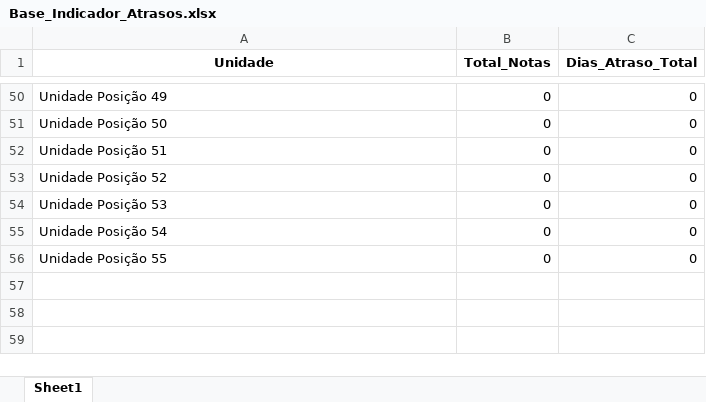
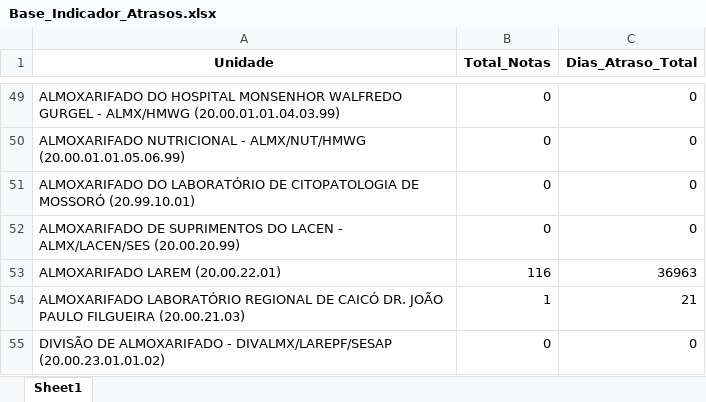
Before and after one commit to sesapbpm/Dashs---Aquisi-es, an Excel workbook: Base_Indicador_Atrasos.xlsx, sheet Sheet1, drawn as a sheet; only a part is shown, gaps mark what is left out; values as stored, in another font and other column widths than the file's, no borders; removed rows and columns are numbered as before the commit, all else as after; the diff covers the shown part only; the diff names each change by its address in the sheet, - before the commit and + after, or states it on an @@ line.

```diff
--- a/Base_Indicador_Atrasos.xlsx (sheet Sheet1)
+++ b/Base_Indicador_Atrasos.xlsx (sheet Sheet1)
-A49 (Unidade): Unidade Posição 49
+A49 (Unidade): ALMOXARIFADO DO HOSPITAL MONSENHOR WALFREDO GURGEL - ALMX/HMWG (20.00.01.01.04.03.99)
-A50 (Unidade): Unidade Posição 50
+A50 (Unidade): ALMOXARIFADO NUTRICIONAL - ALMX/NUT/HMWG (20.00.01.01.05.06.99)
-A51 (Unidade): Unidade Posição 51
+A51 (Unidade): ALMOXARIFADO DO LABORATÓRIO DE CITOPATOLOGIA DE MOSSORÓ (20.99.10.01)
-A52 (Unidade): Unidade Posição 52
+A52 (Unidade): ALMOXARIFADO DE SUPRIMENTOS DO LACEN - ALMX/LACEN/SES (20.00.20.99)
+row 53: ALMOXARIFADO LAREM (20.00.22.01) | 116 | 36963
+row 54: ALMOXARIFADO LABORATÓRIO REGIONAL DE CAICÓ DR. JOÃO PAULO FILGUEIRA (20.00.21.03) | 1 | 21
-A55 (Unidade): Unidade Posição 53
+A55 (Unidade): DIVISÃO DE ALMOXARIFADO - DIVALMX/LAREPF/SESAP (20.00.23.01.01.02)
-row 55: Unidade Posição 54 | 0 | 0
-row 56: Unidade Posição 55 | 0 | 0
```
Also changed, not shown: 9 added rows, 10 removed rows and 48 edited cells elsewhere in this sheet, 1 other file.
